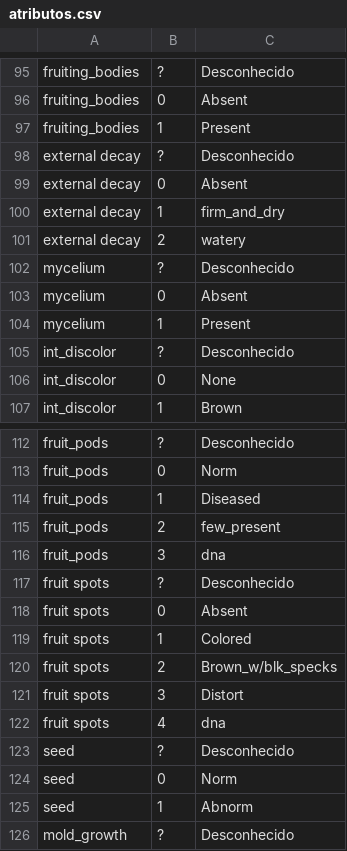
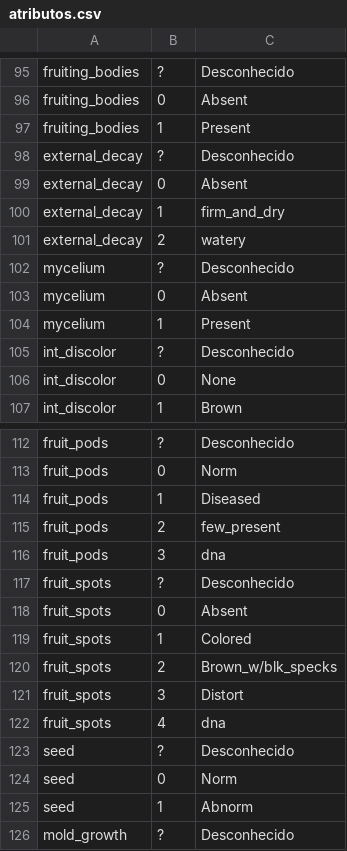
Before and after one commit to V-H-R-Oliveira/Inteligencia-Artificial, a CSV file: trabalho-2/data/atributos.csv, drawn as a sheet; only a part is shown, gaps mark what is left out.

```diff
--- a/trabalho-2/data/atributos.csv
+++ b/trabalho-2/data/atributos.csv
@@ -97,6 +97,6 @@ fruiting_bodies,0,Absent
 fruiting_bodies,1,Present
-external decay,?,Desconhecido
-external decay,0,Absent
-external decay,1,firm_and_dry
-external decay,2,watery
+external_decay,?,Desconhecido
+external_decay,0,Absent
+external_decay,1,firm_and_dry
+external_decay,2,watery
 mycelium,?,Desconhecido
@@ -116,8 +116,8 @@ fruit_pods,2,few_present
 fruit_pods,3,dna
-fruit spots,?,Desconhecido
-fruit spots,0,Absent
-fruit spots,1,Colored
-fruit spots,2,Brown_w/blk_specks
-fruit spots,3,Distort
-fruit spots,4,dna
+fruit_spots,?,Desconhecido
+fruit_spots,0,Absent
+fruit_spots,1,Colored
+fruit_spots,2,Brown_w/blk_specks
+fruit_spots,3,Distort
+fruit_spots,4,dna
 seed,?,Desconhecido
```
Also changed, not shown: 10 other files.
